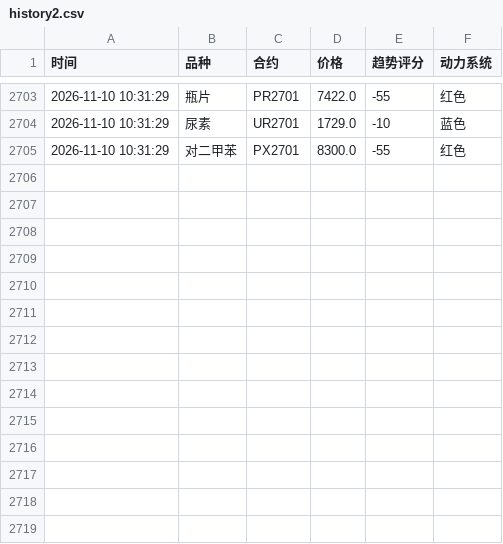
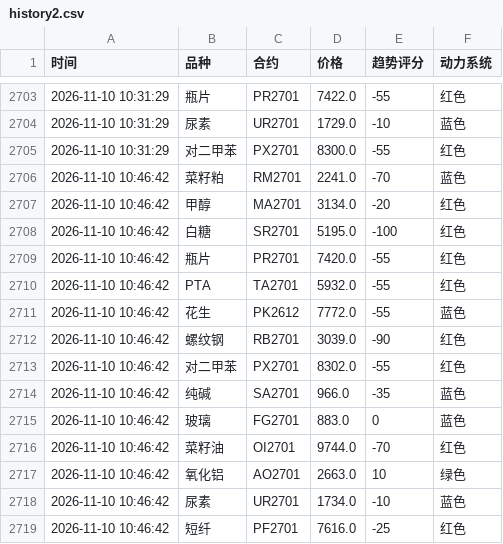
Before and after one commit to Eleven-L-97/futuretrading, a CSV file: data/history2.csv, drawn as a sheet; only a part is shown, gaps mark what is left out; the diff names each change by its address in the sheet, - before the commit and + after, or states it on an @@ line.

Commit message:
history: 2026-11-10T02:46:59Z

```diff
--- a/data/history2.csv
+++ b/data/history2.csv
+row 2706: 2026-11-10 10:46:42 | 菜籽粕 | RM2701 | 2241.0 | -70 | 蓝色
+row 2707: 2026-11-10 10:46:42 | 甲醇 | MA2701 | 3134.0 | -20 | 红色
+row 2708: 2026-11-10 10:46:42 | 白糖 | SR2701 | 5195.0 | -100 | 红色
+row 2709: 2026-11-10 10:46:42 | 瓶片 | PR2701 | 7420.0 | -55 | 红色
+row 2710: 2026-11-10 10:46:42 | PTA | TA2701 | 5932.0 | -55 | 红色
+row 2711: 2026-11-10 10:46:42 | 花生 | PK2612 | 7772.0 | -55 | 蓝色
+row 2712: 2026-11-10 10:46:42 | 螺纹钢 | RB2701 | 3039.0 | -90 | 红色
+row 2713: 2026-11-10 10:46:42 | 对二甲苯 | PX2701 | 8302.0 | -55 | 红色
+row 2714: 2026-11-10 10:46:42 | 纯碱 | SA2701 | 966.0 | -35 | 蓝色
+row 2715: 2026-11-10 10:46:42 | 玻璃 | FG2701 | 883.0 | 0 | 蓝色
+row 2716: 2026-11-10 10:46:42 | 菜籽油 | OI2701 | 9744.0 | -70 | 红色
+row 2717: 2026-11-10 10:46:42 | 氧化铝 | AO2701 | 2663.0 | 10 | 绿色
+row 2718: 2026-11-10 10:46:42 | 尿素 | UR2701 | 1734.0 | -10 | 蓝色
+row 2719: 2026-11-10 10:46:42 | 短纤 | PF2701 | 7616.0 | -25 | 红色
```
Also changed, not shown: data/history.csv.
